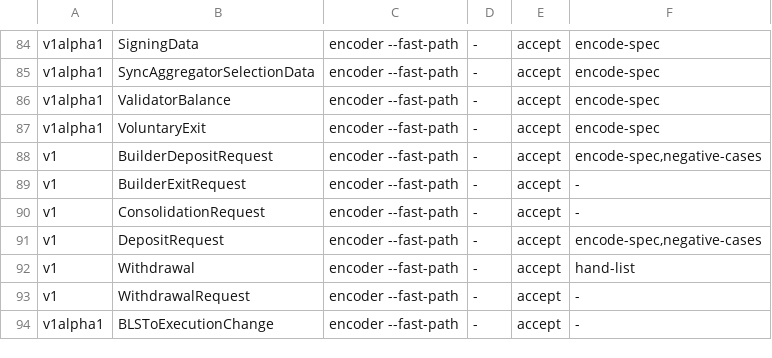
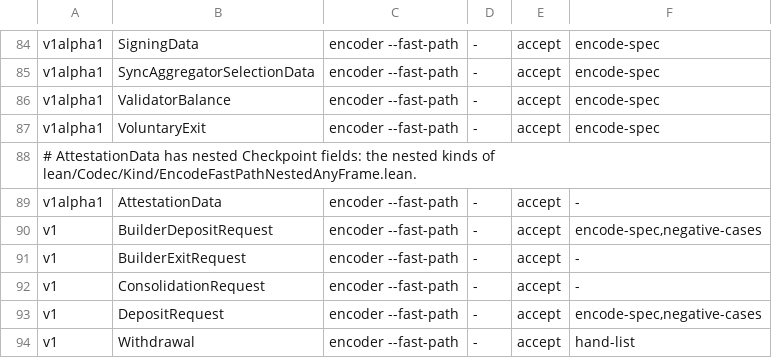
Before and after one commit to syjn99/methodical-ssz, a TSV file: fv/kraken/gen/generator/types.tsv, drawn as a sheet; only a part is shown, gaps mark what is left out; the shorter side is filled out with more unchanged rows; the diff names each change by its address in the sheet, - before the commit and + after, or states it on an @@ line.

```diff
--- a/fv/kraken/gen/generator/types.tsv
+++ b/fv/kraken/gen/generator/types.tsv
+row 88: # AttestationData has nested Checkpoint fields: the nested kinds of lean/Codec/Kind/EncodeFastPathNestedAnyFrame.lean.
+row 89: v1alpha1 | AttestationData | encoder --fast-path | - | accept | -
```
Also changed, not shown: 10 other files.
